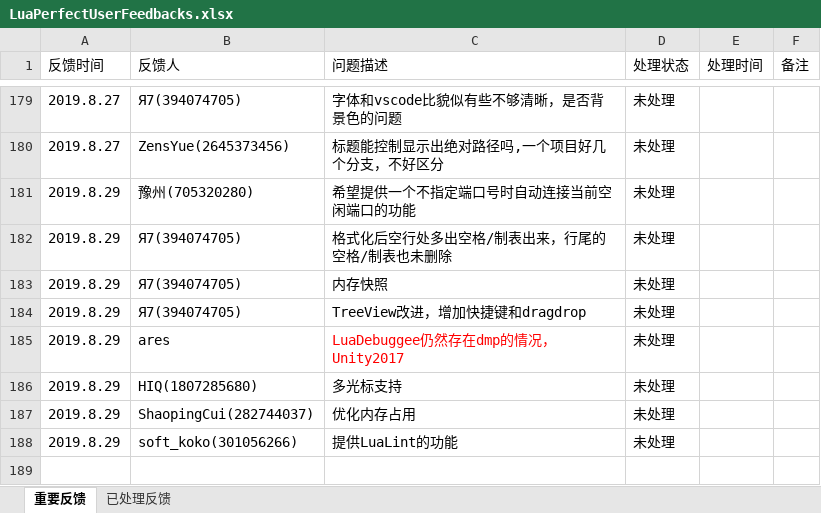
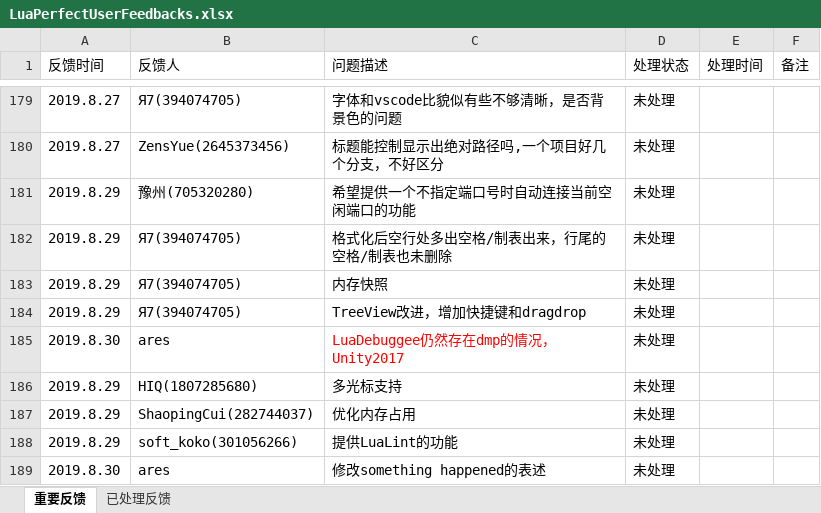
Before and after one commit to jiangzheng1986/LuaPerfect, an Excel workbook: Docs/LuaPerfectUserFeedbacks.xlsx, sheet 重要反馈, drawn as a sheet; only a part is shown, gaps mark what is left out; values as stored, in another font and other column widths than the file's, no borders; the diff names each change by its address in the sheet, - before the commit and + after, or states it on an @@ line.

Commit message:
update feedback

```diff
--- a/Docs/LuaPerfectUserFeedbacks.xlsx (sheet 重要反馈)
+++ b/Docs/LuaPerfectUserFeedbacks.xlsx (sheet 重要反馈)
-A185 (反馈时间): 2019.8.29
+A185 (反馈时间): 2019.8.30
+row 189: 2019.8.30 | ares | 修改something happened的表述 | 未处理
```
